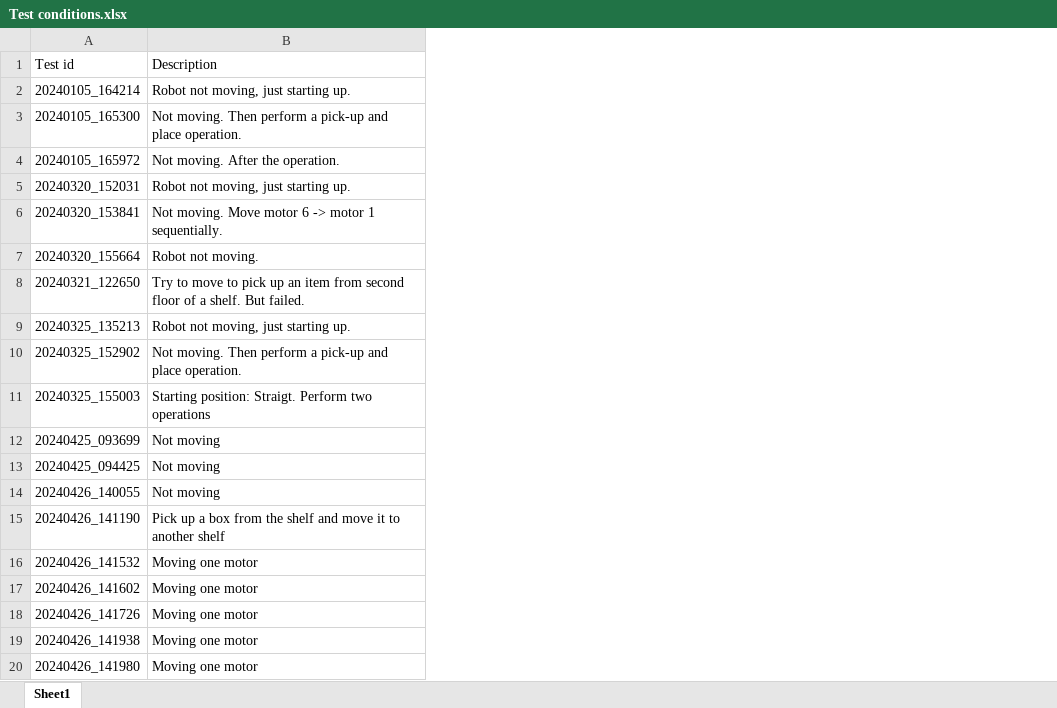
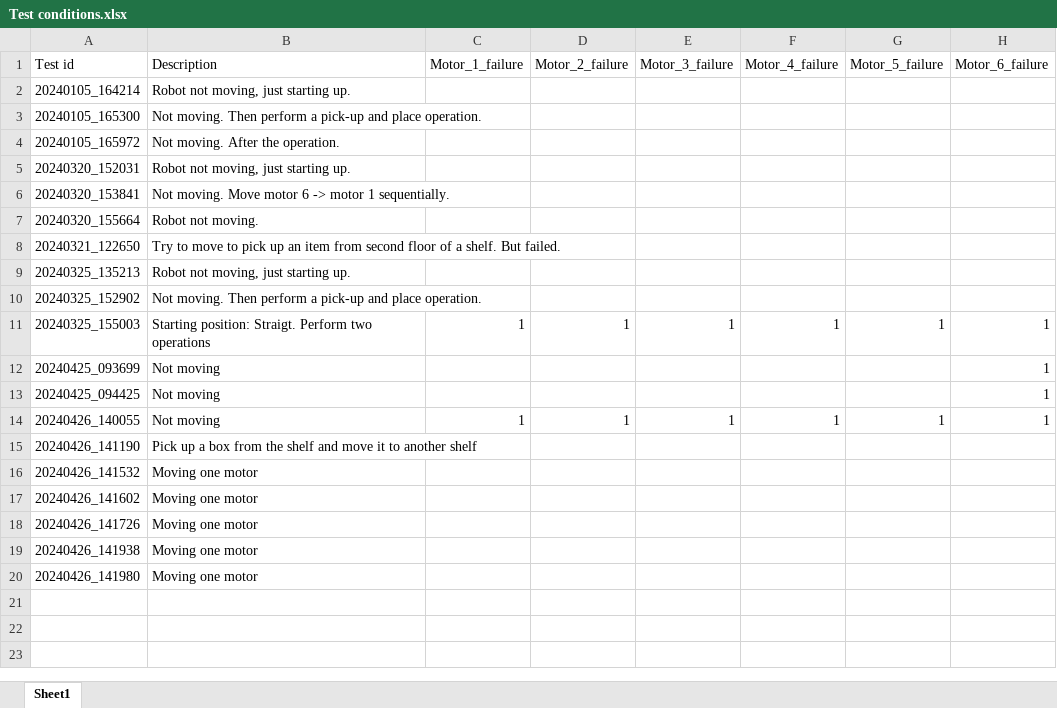
Before and after one commit to sonic160/digital_twin_robot, an Excel workbook: projects/maintenance_industry_4_2024/dataset/training_data/Test conditions.xlsx, sheet Sheet1, drawn as a sheet; values as stored, in another font and other column widths than the file's, no borders; the diff names each change by its address in the sheet, - before the commit and + after, or states it on an @@ line.

Commit message:
update Test condition.xlxs
add information on if containing failure labels for each motor

```diff
--- a/projects/maintenance_industry_4_2024/dataset/training_data/Test conditions.xlsx (sheet Sheet1)
+++ b/projects/maintenance_industry_4_2024/dataset/training_data/Test conditions.xlsx (sheet Sheet1)
+column C (Motor_1_failure), rows 11-14: 1 |  |  | 1
+column D (Motor_2_failure), rows 11-14: 1 |  |  | 1
+column E (Motor_3_failure), rows 11-14: 1 |  |  | 1
+column F (Motor_4_failure), rows 11-14: 1 |  |  | 1
+column G (Motor_5_failure), rows 11-14: 1 |  |  | 1
+column H (Motor_6_failure), rows 11-14: all 1
```
